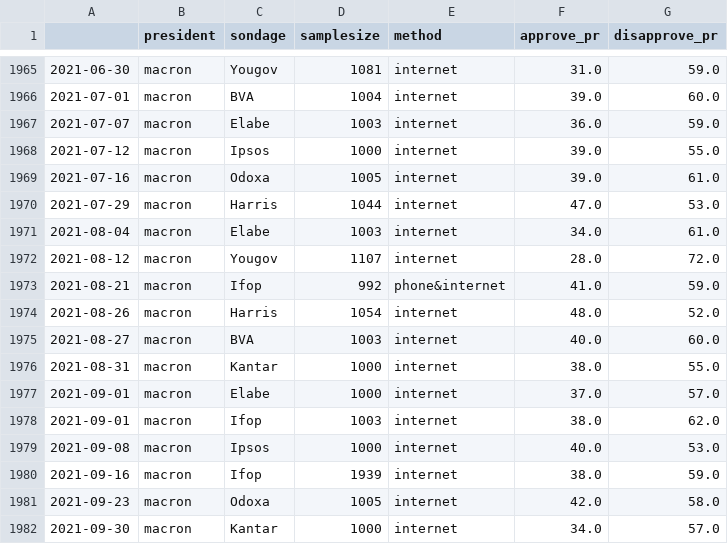
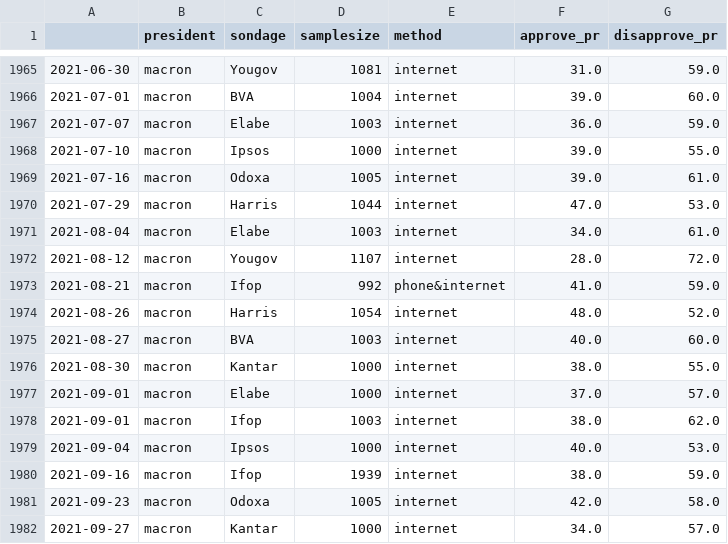
Before and after one commit to pollsposition/data, a CSV file: raw_popularity_presidents.csv, drawn as a sheet; only a part is shown, gaps mark what is left out.

Commit message:
Fix some field dates of popularity polls

```diff
--- a/raw_popularity_presidents.csv
+++ b/raw_popularity_presidents.csv
@@ -1967,3 +1967,3 @@
 2021-07-07,macron,Elabe,1003,internet,36.0,59.0
-2021-07-12,macron,Ipsos,1000,internet,39.0,55.0
+2021-07-10,macron,Ipsos,1000,internet,39.0,55.0
 2021-07-16,macron,Odoxa,1005,internet,39.0,61.0
@@ -1975,8 +1975,8 @@
 2021-08-27,macron,BVA,1003,internet,40.0,60.0
-2021-08-31,macron,Kantar,1000,internet,38.0,55.0
+2021-08-30,macron,Kantar,1000,internet,38.0,55.0
 2021-09-01,macron,Elabe,1000,internet,37.0,57.0
 2021-09-01,macron,Ifop,1003,internet,38.0,62.0
-2021-09-08,macron,Ipsos,1000,internet,40.0,53.0
+2021-09-04,macron,Ipsos,1000,internet,40.0,53.0
 2021-09-16,macron,Ifop,1939,internet,38.0,59.0
 2021-09-23,macron,Odoxa,1005,internet,42.0,58.0
-2021-09-30,macron,Kantar,1000,internet,34.0,57.0
+2021-09-27,macron,Kantar,1000,internet,34.0,57.0
```
